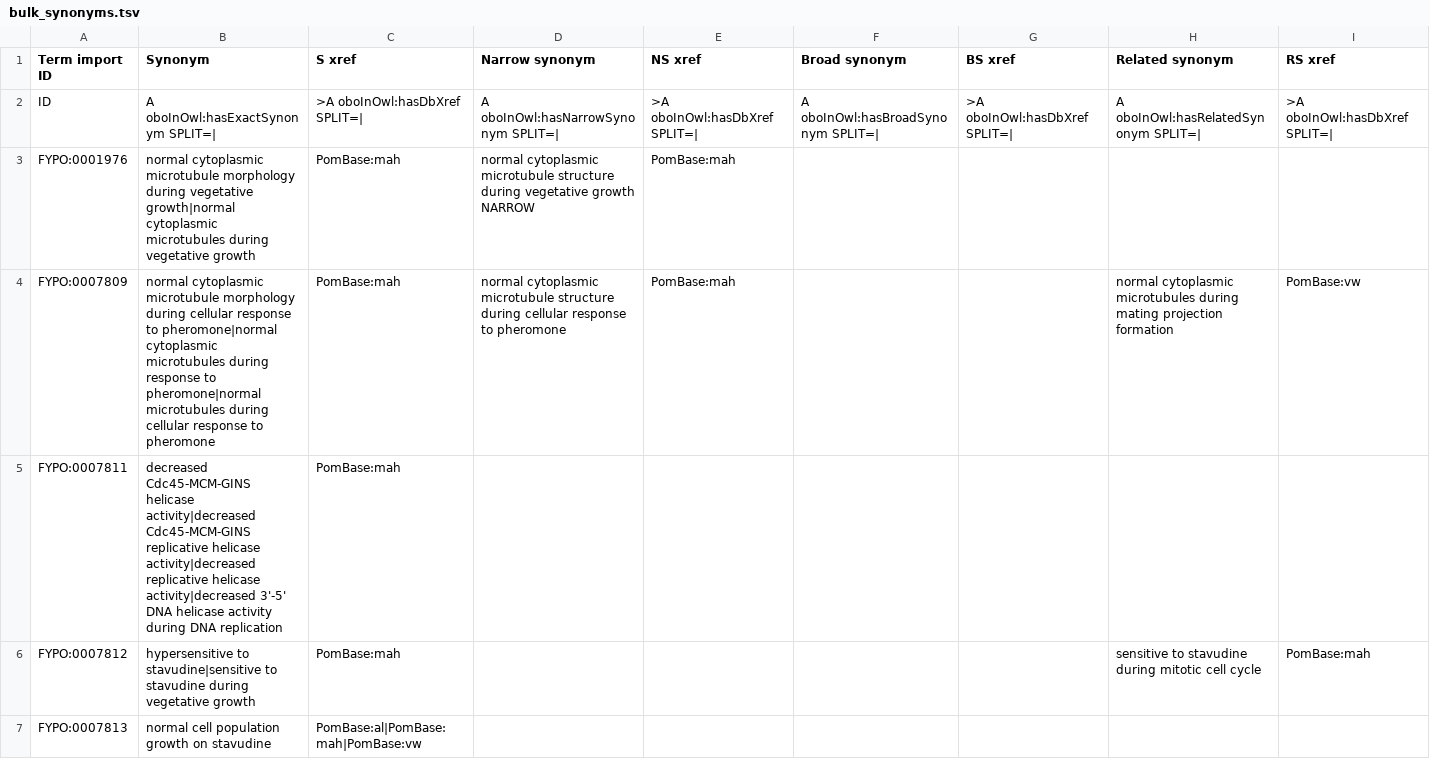
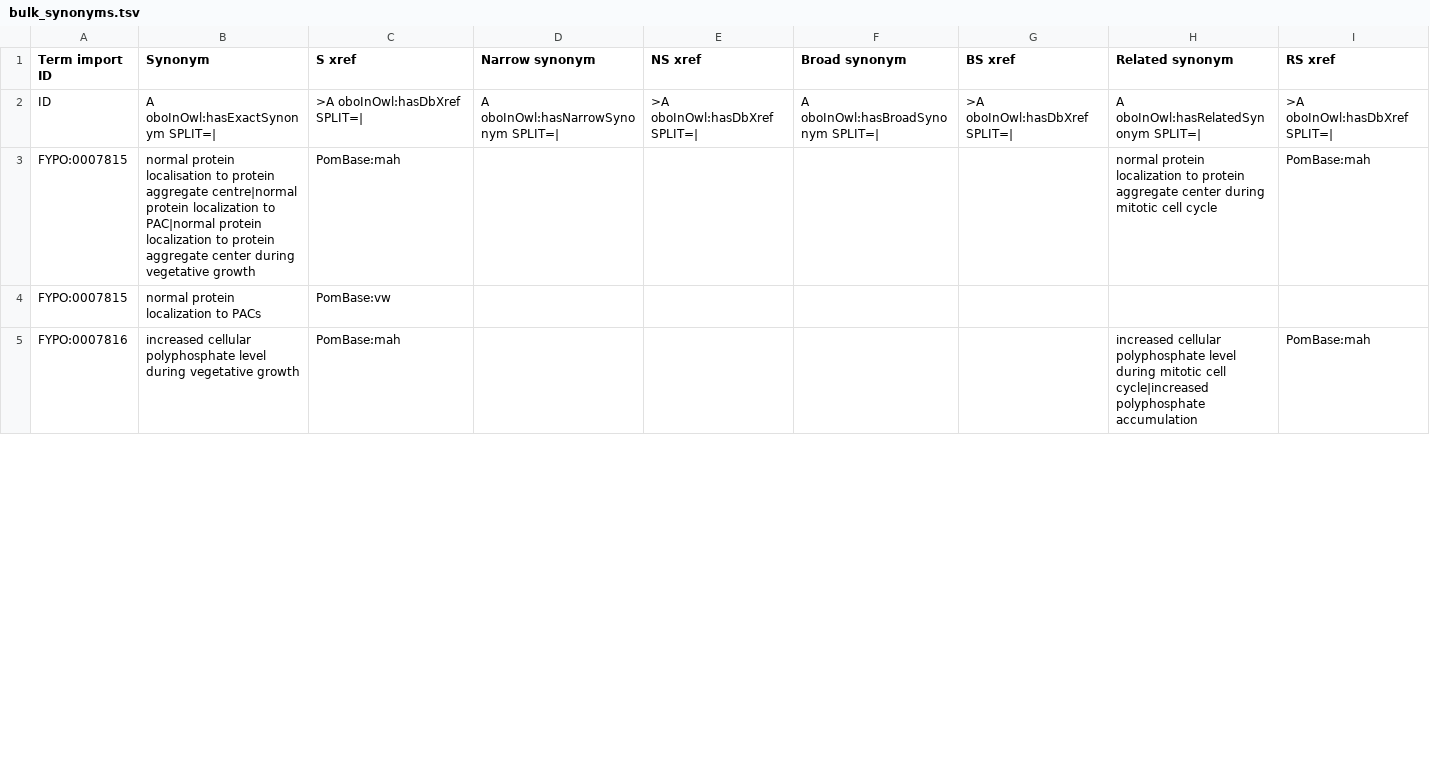
Before and after one commit to pombase/fypo, a TSV file: src/templates/bulk_synonyms.tsv, drawn as a sheet; only a part is shown; the diff covers the shown part only.

```diff
--- a/src/templates/bulk_synonyms.tsv
+++ b/src/templates/bulk_synonyms.tsv
@@ -2,6 +2,4 @@ Term import ID	Synonym	S xref	Narrow synonym	NS xref	Broad synonym	BS xref	Relat
 ID	A oboInOwl:hasExactSynonym SPLIT=|	>A oboInOwl:hasDbXref SPLIT=|	A oboInOwl:hasNarrowSynonym SPLIT=|	>A oboInOwl:hasDbXref SPLIT=|	A oboInOwl:hasBroadSynonym SPLIT=|	>A oboInOwl:hasDbXref SPLIT=|	A oboInOwl:hasRelatedSynonym SPLIT=|	>A oboInOwl:hasDbXref SPLIT=|
-FYPO:0001976	normal cytoplasmic microtubule morphology during vegetative growth|normal cytoplasmic microtubules during vegetative growth	PomBase:mah	normal cytoplasmic microtubule structure during vegetative growth NARROW	PomBase:mah				
-FYPO:0007809	normal cytoplasmic microtubule morphology during cellular response to pheromone|normal cytoplasmic microtubules during response to pheromone|normal microtubules during cellular response to pheromone	PomBase:mah	normal cytoplasmic microtubule structure during cellular response to pheromone	PomBase:mah			normal cytoplasmic microtubules during mating projection formation	PomBase:vw
-FYPO:0007811	decreased Cdc45-MCM-GINS helicase activity|decreased Cdc45-MCM-GINS replicative helicase activity|decreased replicative helicase activity|decreased 3'-5' DNA helicase activity during DNA replication	PomBase:mah						
-FYPO:0007812	hypersensitive to stavudine|sensitive to stavudine during vegetative growth	PomBase:mah					sensitive to stavudine during mitotic cell cycle	PomBase:mah
-FYPO:0007813	normal cell population growth on stavudine	PomBase:al|PomBase:mah|PomBase:vw						
+FYPO:0007815	normal protein localisation to protein aggregate centre|normal protein localization to PAC|normal protein localization to protein aggregate center during vegetative growth	PomBase:mah					normal protein localization to protein aggregate center during mitotic cell cycle	PomBase:mah
+FYPO:0007815	normal protein localization to PACs	PomBase:vw						
+FYPO:0007816	increased cellular polyphosphate level during vegetative growth	PomBase:mah					increased cellular polyphosphate level during mitotic cell cycle|increased polyphosphate accumulation	PomBase:mah
```
Also changed, not shown: 3 added rows, 2 removed rows and 2 edited cells elsewhere in this file, reports/fypo-edit.obo-obo-report.tsv, src/ontology/reports/fypo-edit.obo-obo-report.tsv, 54 other files.
